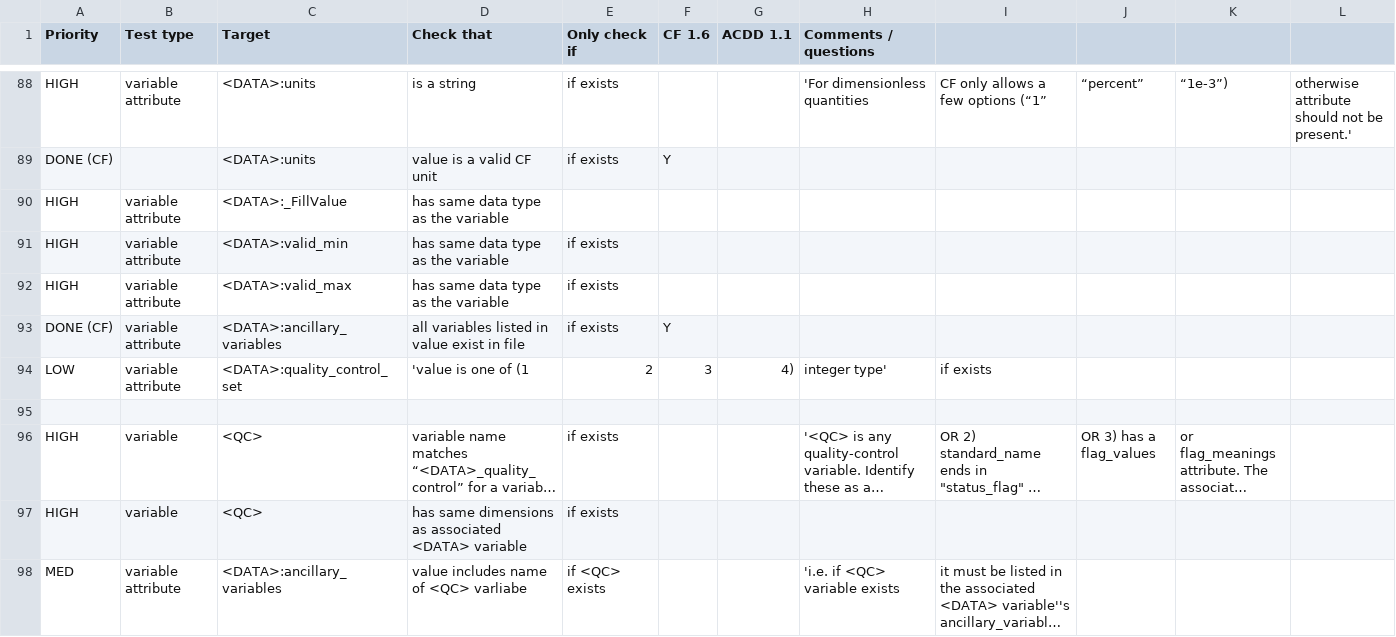
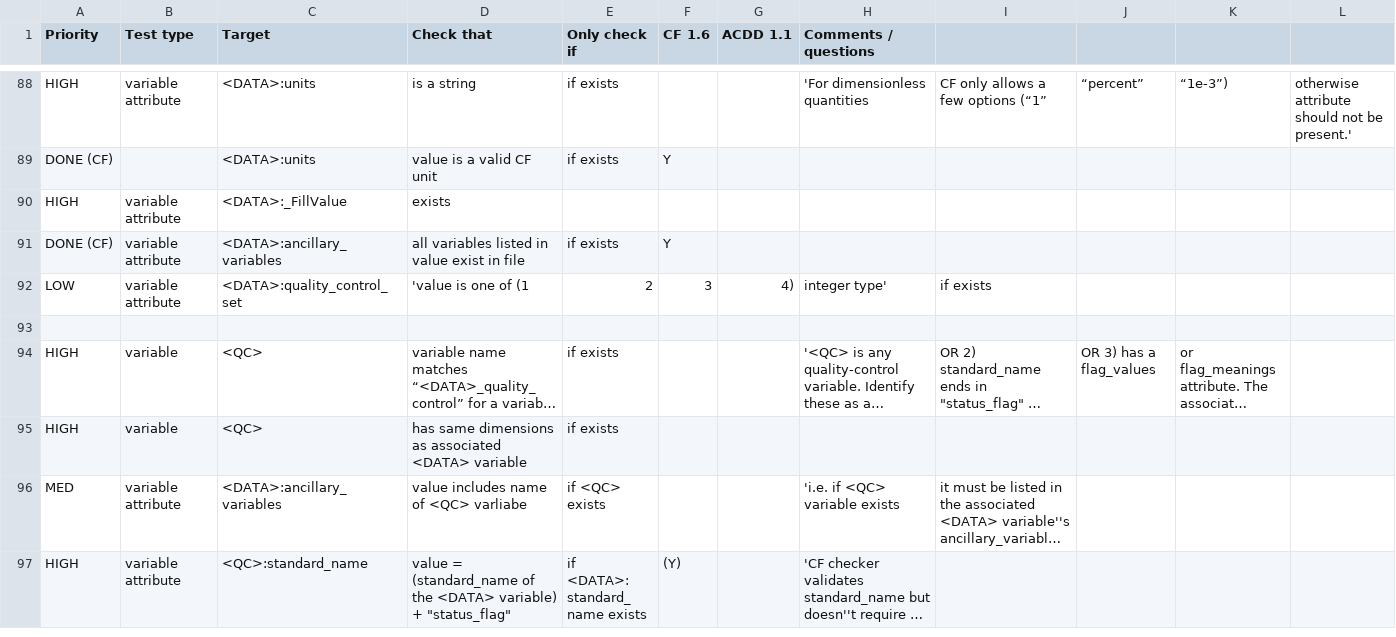
Before and after one commit to mhidas/imos-netcdf-conventions, a CSV file: IMOS_netCDF_checker_tests_for_manual_v1.3.csv, drawn as a sheet; only a part is shown, gaps mark what is left out; the shorter side is filled out with more unchanged rows; long unchanged cells end in ….

Commit message:
remove redundant checks for valid_min, valid_max & _FillValue

```diff
--- a/IMOS_netCDF_checker_tests_for_manual_v1.3.csv
+++ b/IMOS_netCDF_checker_tests_for_manual_v1.3.csv
@@ -89,5 +89,3 @@ HIGH,variable attribute,<DATA>:units,is a string,if exists,,,'For dimensionless
 DONE (CF),,<DATA>:units,value is a valid CF unit,if exists,Y,,
-HIGH,variable attribute,<DATA>:_FillValue,has same data type as the variable,,,,
-HIGH,variable attribute,<DATA>:valid_min,has same data type as the variable,if exists,,,
-HIGH,variable attribute,<DATA>:valid_max,has same data type as the variable,if exists,,,
+HIGH,variable attribute,<DATA>:_FillValue,exists,,,,
 DONE (CF),variable attribute,<DATA>:ancillary_variables,all variables listed in value exist in file,if exists,Y,,
```
Also changed, not shown: 1 other file.
